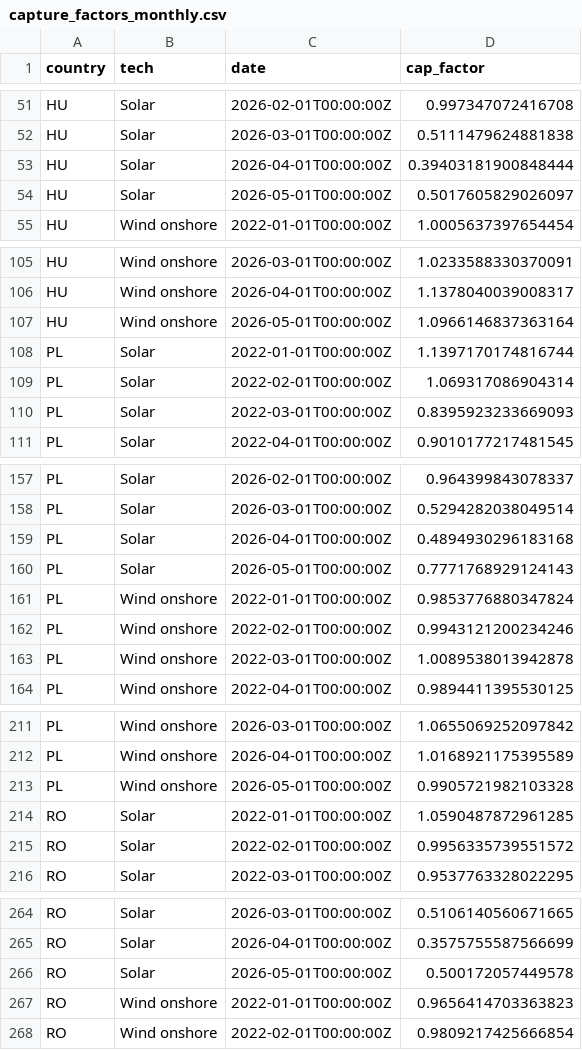
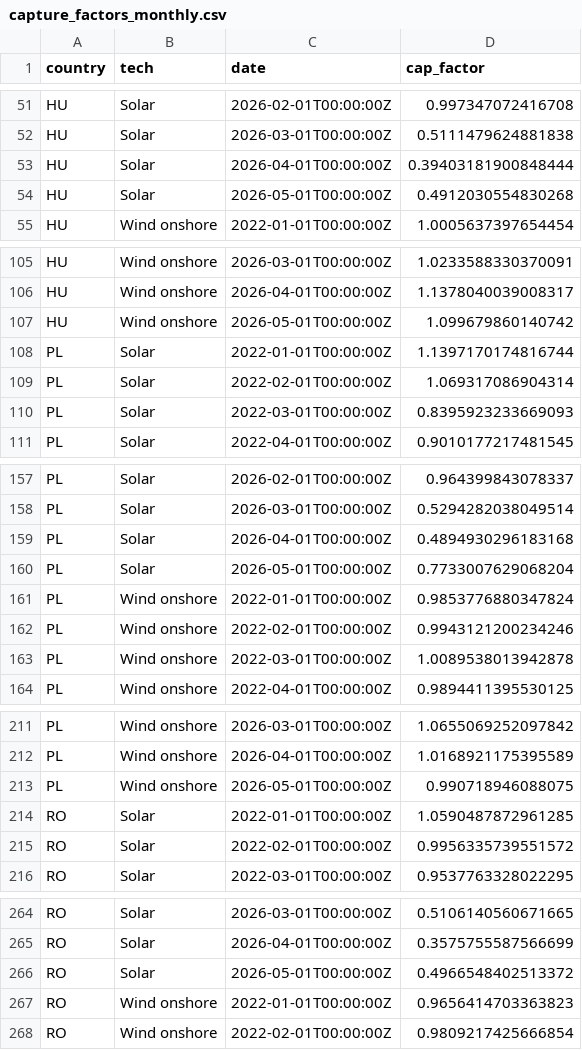
Before and after one commit to atsokol/energy-data-ua-eu, a CSV file: data/data_output/capture_factors_monthly.csv, drawn as a sheet; only a part is shown, gaps mark what is left out; the diff covers the shown part only.

```diff
--- a/data/data_output/capture_factors_monthly.csv
+++ b/data/data_output/capture_factors_monthly.csv
@@ -53,3 +53,3 @@ HU,Solar,2026-03-01T00:00:00Z,0.5111479624881838
 HU,Solar,2026-04-01T00:00:00Z,0.39403181900848444
-HU,Solar,2026-05-01T00:00:00Z,0.5017605829026097
+HU,Solar,2026-05-01T00:00:00Z,0.4912030554830268
 HU,Wind onshore,2022-01-01T00:00:00Z,1.0005637397654454
@@ -106,3 +106,3 @@ HU,Wind onshore,2026-03-01T00:00:00Z,1.0233588330370091
 HU,Wind onshore,2026-04-01T00:00:00Z,1.1378040039008317
-HU,Wind onshore,2026-05-01T00:00:00Z,1.0966146837363164
+HU,Wind onshore,2026-05-01T00:00:00Z,1.099679860140742
 PL,Solar,2022-01-01T00:00:00Z,1.1397170174816744
@@ -159,3 +159,3 @@ PL,Solar,2026-03-01T00:00:00Z,0.5294282038049514
 PL,Solar,2026-04-01T00:00:00Z,0.4894930296183168
-PL,Solar,2026-05-01T00:00:00Z,0.7771768929124143
+PL,Solar,2026-05-01T00:00:00Z,0.7733007629068204
 PL,Wind onshore,2022-01-01T00:00:00Z,0.9853776880347824
@@ -212,3 +212,3 @@ PL,Wind onshore,2026-03-01T00:00:00Z,1.0655069252097842
 PL,Wind onshore,2026-04-01T00:00:00Z,1.0168921175395589
-PL,Wind onshore,2026-05-01T00:00:00Z,0.9905721982103328
+PL,Wind onshore,2026-05-01T00:00:00Z,0.990718946088075
 RO,Solar,2022-01-01T00:00:00Z,1.0590487872961285
@@ -265,3 +265,3 @@ RO,Solar,2026-03-01T00:00:00Z,0.5106140560671665
 RO,Solar,2026-04-01T00:00:00Z,0.3575755587566699
-RO,Solar,2026-05-01T00:00:00Z,0.500172057449578
+RO,Solar,2026-05-01T00:00:00Z,0.4966548402513372
 RO,Wind onshore,2022-01-01T00:00:00Z,0.9656414703363823
```
Also changed, not shown: 3 edited cells elsewhere in this file, data/data_output/DAM weighted price UA.csv, data/data_output/spread_daily.csv, 13 other files.
